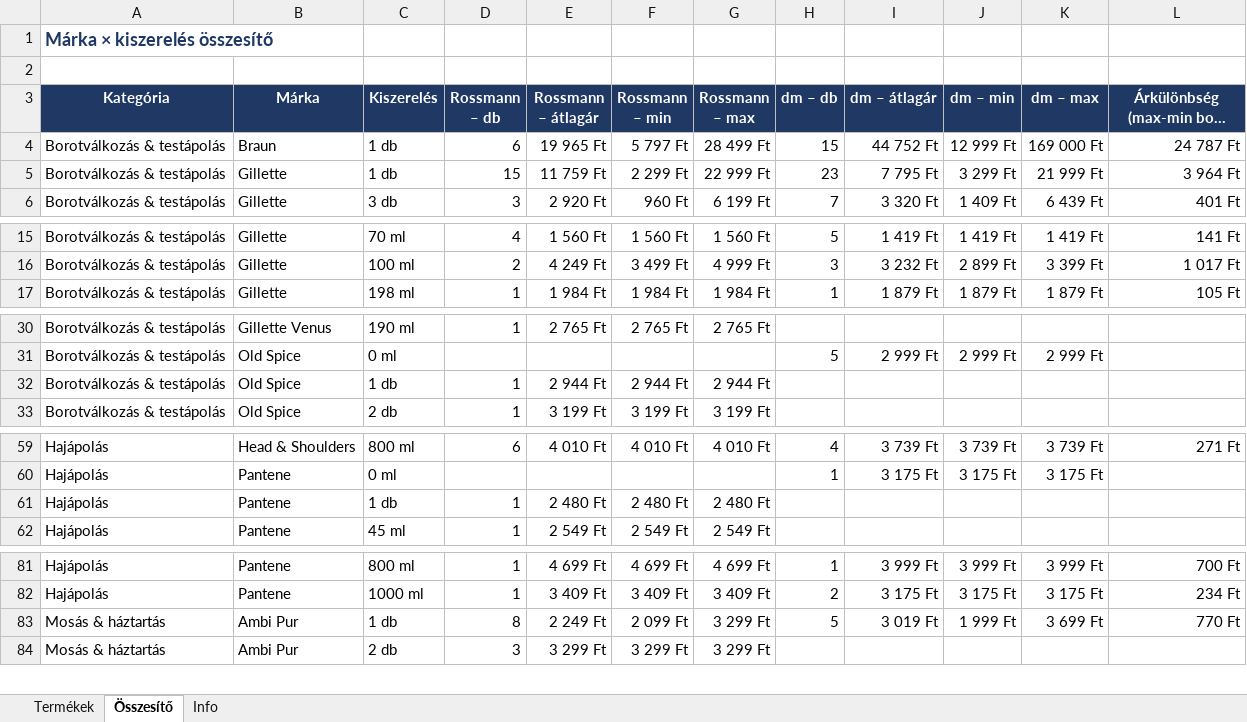
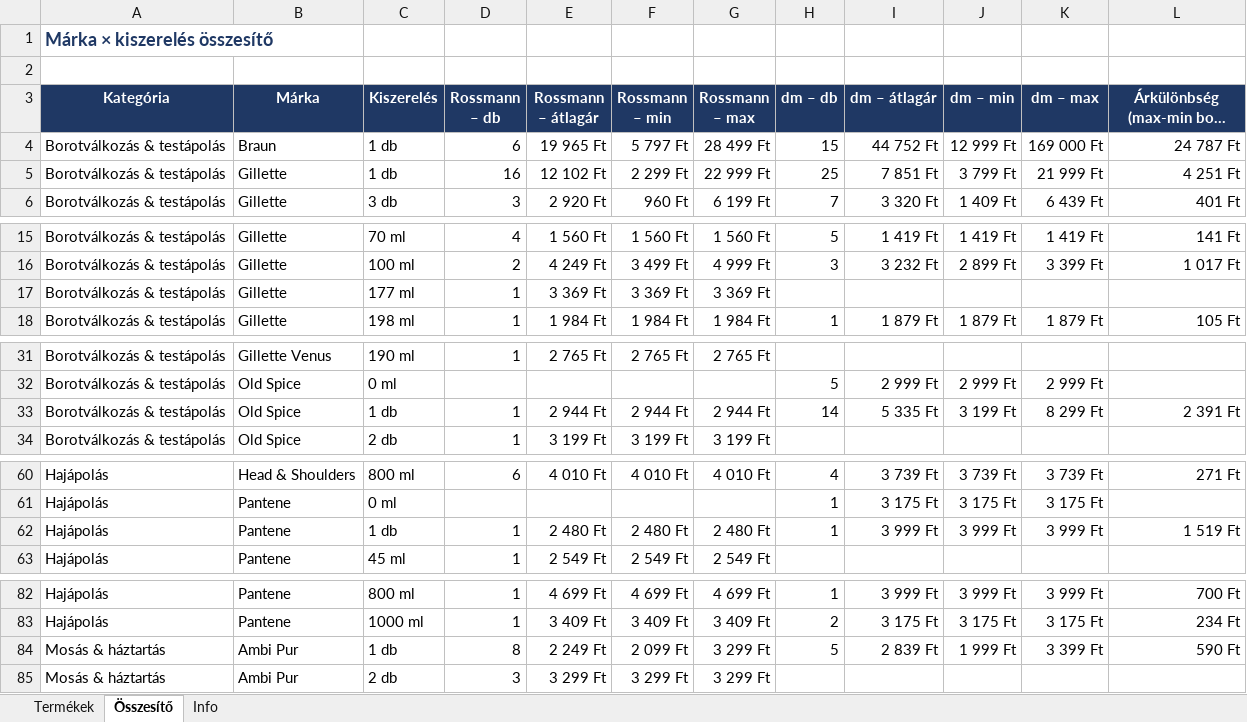
Before and after one commit to MatraBendi/Dm_Rsm_Scraper, an Excel workbook: docs/data/PG_arak_latest.xlsx, sheet Összesítő, drawn as a sheet; only a part is shown, gaps mark what is left out; long unchanged cells end in …; values as stored, in another font and other column widths than the file's, no borders; addresses are those after the commit; the diff names each change by its address in the sheet, - before the commit and + after, or states it on an @@ line.

```diff
--- a/docs/data/PG_arak_latest.xlsx (sheet Összesítő)
+++ b/docs/data/PG_arak_latest.xlsx (sheet Összesítő)
-D5 (Rossmann – db): 15
+D5 (Rossmann – db): 16
-E5 (Rossmann – átlagár): 11 759 Ft
+E5 (Rossmann – átlagár): 12 102 Ft
-H5 (dm – db): 23
+H5 (dm – db): 25
-I5 (dm – átlagár): 7 795 Ft
+I5 (dm – átlagár): 7 851 Ft
-J5 (dm – min): 3 299 Ft
+J5 (dm – min): 3 799 Ft
-L5: 3 964 Ft
+L5: 4 251 Ft
+row 17: Borotválkozás & testápolás | Gillette | 177 ml | 1 | 3 369 Ft | 3 369 Ft | 3 369 Ft
-H33 (dm – db): (empty)
+H33 (dm – db): 14
-I33 (dm – átlagár): (empty)
+I33 (dm – átlagár): 5 335 Ft
-J33 (dm – min): (empty)
+J33 (dm – min): 3 199 Ft
-K33 (dm – max): (empty)
+K33 (dm – max): 8 299 Ft
-L33: (empty)
+L33: 2 391 Ft
-H62 (dm – db): (empty)
+H62 (dm – db): 1
-I62 (dm – átlagár): (empty)
+I62 (dm – átlagár): 3 999 Ft
-J62 (dm – min): (empty)
+J62 (dm – min): 3 999 Ft
-K62 (dm – max): (empty)
+K62 (dm – max): 3 999 Ft
-L62: (empty)
+L62: 1 519 Ft
-I84 (dm – átlagár): 3 019 Ft
+I84 (dm – átlagár): 2 839 Ft
-K84 (dm – max): 3 699 Ft
+K84 (dm – max): 3 399 Ft
-L84: 770 Ft
+L84: 590 Ft
```
Also changed, not shown: sheet Termékek, sheet Info, 4 other files.
